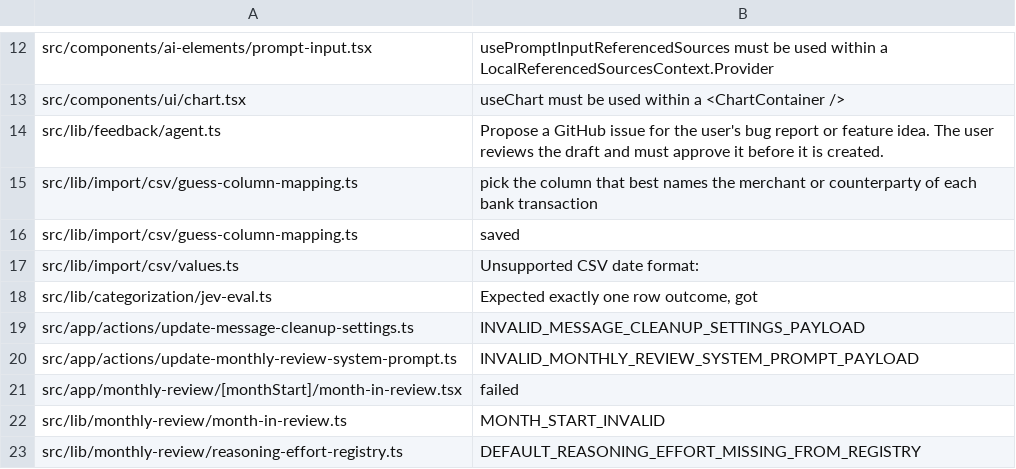
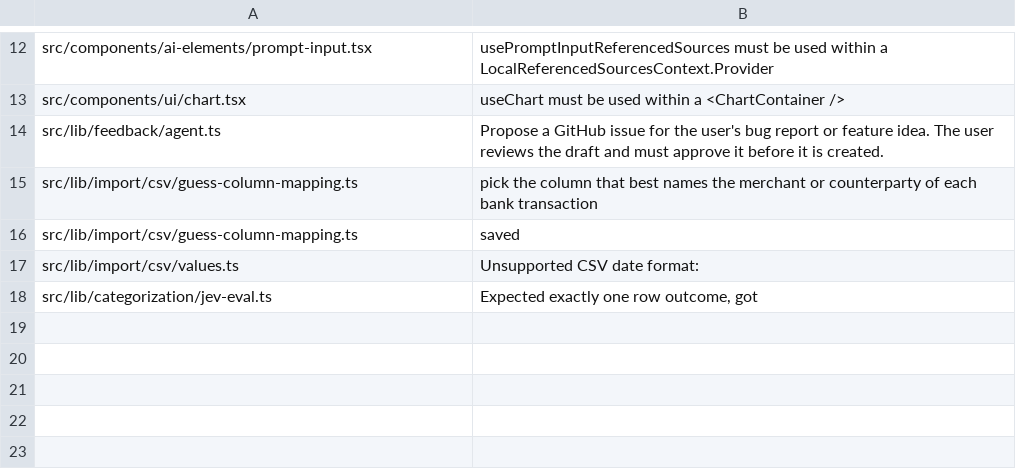
Before and after one commit to Shtian/inflation-station, a TSV file: scripts/english-ui-allowlist.tsv, drawn as a sheet; only a part is shown, gaps mark what is left out.

```diff
--- a/scripts/english-ui-allowlist.tsv
+++ b/scripts/english-ui-allowlist.tsv
@@ -18,6 +18 @@ src/lib/import/csv/values.ts	Unsupported CSV date format:
 src/lib/categorization/jev-eval.ts	Expected exactly one row outcome, got
-src/app/actions/update-message-cleanup-settings.ts	INVALID_MESSAGE_CLEANUP_SETTINGS_PAYLOAD
-src/app/actions/update-monthly-review-system-prompt.ts	INVALID_MONTHLY_REVIEW_SYSTEM_PROMPT_PAYLOAD
-src/app/monthly-review/[monthStart]/month-in-review.tsx	failed
-src/lib/monthly-review/month-in-review.ts	MONTH_START_INVALID
-src/lib/monthly-review/reasoning-effort-registry.ts	DEFAULT_REASONING_EFFORT_MISSING_FROM_REGISTRY
```
Also changed, not shown: 2 other files.
